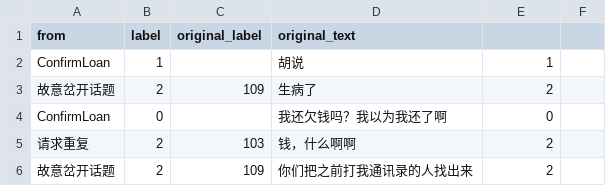
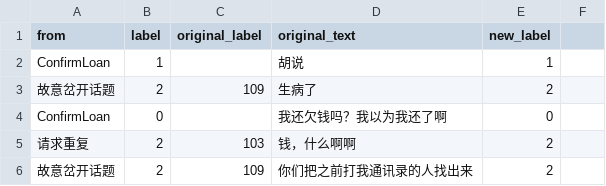
Before and after one commit to TSLNIHAOGIT/Chatbot1.0_ss, a CSV file: MLModel/data/ConfirmLoan/labelNeedsCorrections0719.csv, drawn as a sheet; only a part is shown.

Commit message:
Update labelNeedsCorrections0719.csv

```diff
--- a/MLModel/data/ConfirmLoan/labelNeedsCorrections0719.csv
+++ b/MLModel/data/ConfirmLoan/labelNeedsCorrections0719.csv
@@ -1,2 +1,2 @@
-from,label,original_label,original_text,,
+from,label,original_label,original_text,new_label,
 ConfirmLoan,1,,胡说,1,
```
